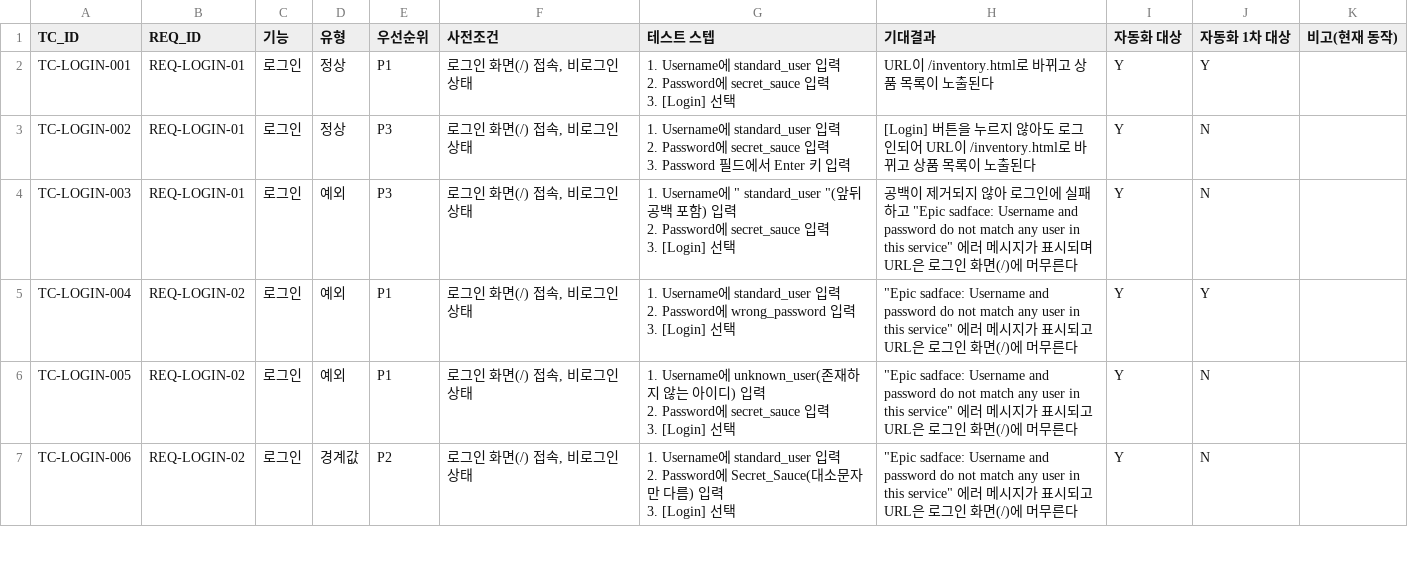
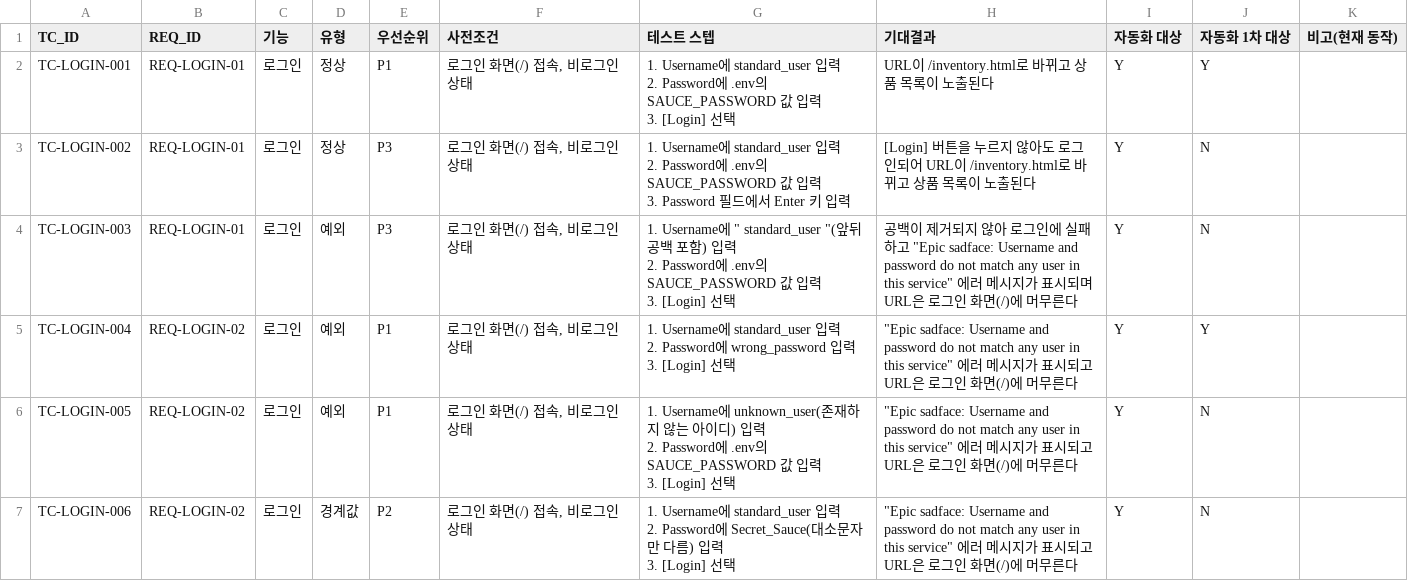
Before and after one commit to venop/ai-qa-saucedemo, a CSV file: tc/testcases.csv, drawn as a sheet; only a part is shown; the diff covers the shown part only.

```diff
--- a/tc/testcases.csv
+++ b/tc/testcases.csv
@@ -1,11 +1,11 @@
 TC_ID,REQ_ID,기능,유형,우선순위,사전조건,테스트 스텝,기대결과,자동화 대상,자동화 1차 대상,비고(현재 동작)
-TC-LOGIN-001,REQ-LOGIN-01,로그인,정상,P1,"로그인 화면(/) 접속, 비로그인 상태","1. Username에 standard_user 입력
-2. Password에 secret_sauce 입력
-3. [Login] 선택",URL이 /inventory.html로 바뀌고 상품 목록이 노출된다,Y,Y,
-TC-LOGIN-002,REQ-LOGIN-01,로그인,정상,P3,"로그인 화면(/) 접속, 비로그인 상태","1. Username에 standard_user 입력
-2. Password에 secret_sauce 입력
-3. Password 필드에서 Enter 키 입력",[Login] 버튼을 누르지 않아도 로그인되어 URL이 /inventory.html로 바뀌고 상품 목록이 노출된다,Y,N,
-TC-LOGIN-003,REQ-LOGIN-01,로그인,예외,P3,"로그인 화면(/) 접속, 비로그인 상태","1. Username에 "" standard_user ""(앞뒤 공백 포함) 입력
-2. Password에 secret_sauce 입력
-3. [Login] 선택","공백이 제거되지 않아 로그인에 실패하고 ""Epic sadface: Username and password do not match any user in this service"" 에러 메시지가 표시되며 URL은 로그인 화면(/)에 머무른다",Y,N,
+TC-LOGIN-001,REQ-LOGIN-01,로그인,정상,P1,"로그인 화면(/) 접속, 비로그인 상태","1. Username에 standard_user 입력
+2. Password에 .env의 SAUCE_PASSWORD 값 입력
+3. [Login] 선택",URL이 /inventory.html로 바뀌고 상품 목록이 노출된다,Y,Y,
+TC-LOGIN-002,REQ-LOGIN-01,로그인,정상,P3,"로그인 화면(/) 접속, 비로그인 상태","1. Username에 standard_user 입력
+2. Password에 .env의 SAUCE_PASSWORD 값 입력
+3. Password 필드에서 Enter 키 입력",[Login] 버튼을 누르지 않아도 로그인되어 URL이 /inventory.html로 바뀌고 상품 목록이 노출된다,Y,N,
+TC-LOGIN-003,REQ-LOGIN-01,로그인,예외,P3,"로그인 화면(/) 접속, 비로그인 상태","1. Username에 "" standard_user ""(앞뒤 공백 포함) 입력
+2. Password에 .env의 SAUCE_PASSWORD 값 입력
+3. [Login] 선택","공백이 제거되지 않아 로그인에 실패하고 ""Epic sadface: Username and password do not match any user in this service"" 에러 메시지가 표시되며 URL은 로그인 화면(/)에 머무른다",Y,N,
 TC-LOGIN-004,REQ-LOGIN-02,로그인,예외,P1,"로그인 화면(/) 접속, 비로그인 상태","1. Username에 standard_user 입력
@@ -13,5 +13,5 @@ TC-LOGIN-004,REQ-LOGIN-02,로그인,예외,P1,"로그인 화면(/) 접속, 비
 3. [Login] 선택","""Epic sadface: Username and password do not match any user in this service"" 에러 메시지가 표시되고 URL은 로그인 화면(/)에 머무른다",Y,Y,
-TC-LOGIN-005,REQ-LOGIN-02,로그인,예외,P1,"로그인 화면(/) 접속, 비로그인 상태","1. Username에 unknown_user(존재하지 않는 아이디) 입력
-2. Password에 secret_sauce 입력
-3. [Login] 선택","""Epic sadface: Username and password do not match any user in this service"" 에러 메시지가 표시되고 URL은 로그인 화면(/)에 머무른다",Y,N,
+TC-LOGIN-005,REQ-LOGIN-02,로그인,예외,P1,"로그인 화면(/) 접속, 비로그인 상태","1. Username에 unknown_user(존재하지 않는 아이디) 입력
+2. Password에 .env의 SAUCE_PASSWORD 값 입력
+3. [Login] 선택","""Epic sadface: Username and password do not match any user in this service"" 에러 메시지가 표시되고 URL은 로그인 화면(/)에 머무른다",Y,N,
 TC-LOGIN-006,REQ-LOGIN-02,로그인,경계값,P2,"로그인 화면(/) 접속, 비로그인 상태","1. Username에 standard_user 입력
```
Also changed, not shown: 4 edited cells elsewhere in this file, 1 other file.
